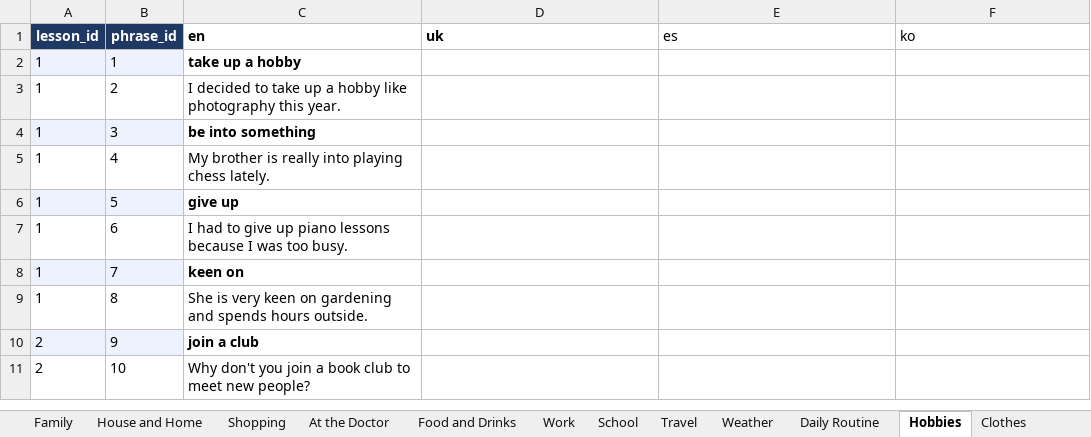
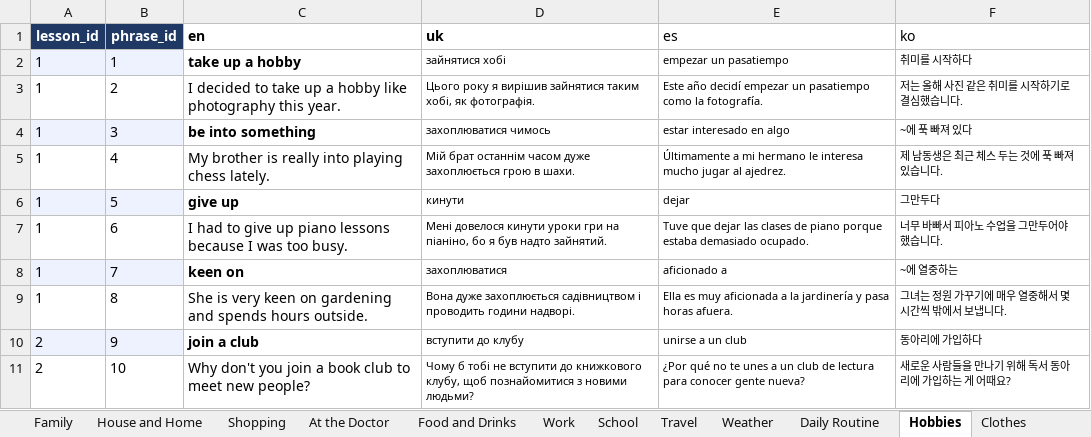
Before and after one commit to Nataliia-Maslova/imlls, an Excel workbook: data/vocabulary.xlsx, sheet Hobbies, drawn as a sheet; only a part is shown; values as stored, in another font and other column widths than the file's, no borders; the diff covers the shown part only; the diff names each change by its address in the sheet, - before the commit and + after, or states it on an @@ line.

```diff
--- a/data/vocabulary.xlsx (sheet Hobbies)
+++ b/data/vocabulary.xlsx (sheet Hobbies)
-D2 (uk): (empty)
+D2 (uk): зайнятися хобі
-E2 (es): (empty)
+E2 (es): empezar un pasatiempo
-F2 (ko): (empty)
+F2 (ko): 취미를 시작하다
-D3 (uk): (empty)
+D3 (uk): Цього року я вирішив зайнятися таким хобі, як фотографія.
-E3 (es): (empty)
+E3 (es): Este año decidí empezar un pasatiempo como la fotografía.
-F3 (ko): (empty)
+F3 (ko): 저는 올해 사진 같은 취미를 시작하기로 결심했습니다.
-D4 (uk): (empty)
+D4 (uk): захоплюватися чимось
-E4 (es): (empty)
+E4 (es): estar interesado en algo
-F4 (ko): (empty)
+F4 (ko): ~에 푹 빠져 있다
-D5 (uk): (empty)
+D5 (uk): Мій брат останнім часом дуже захоплюється грою в шахи.
-E5 (es): (empty)
+E5 (es): Últimamente a mi hermano le interesa mucho jugar al ajedrez.
-F5 (ko): (empty)
+F5 (ko): 제 남동생은 최근 체스 두는 것에 푹 빠져 있습니다.
-D6 (uk): (empty)
+D6 (uk): кинути
-E6 (es): (empty)
+E6 (es): dejar
-F6 (ko): (empty)
+F6 (ko): 그만두다
-D7 (uk): (empty)
+D7 (uk): Мені довелося кинути уроки гри на піаніно, бо я був надто зайнятий.
-E7 (es): (empty)
+E7 (es): Tuve que dejar las clases de piano porque estaba demasiado ocupado.
-F7 (ko): (empty)
+F7 (ko): 너무 바빠서 피아노 수업을 그만두어야 했습니다.
-D8 (uk): (empty)
+D8 (uk): захоплюватися
-E8 (es): (empty)
+E8 (es): aficionado a
-F8 (ko): (empty)
+F8 (ko): ~에 열중하는
-D9 (uk): (empty)
+D9 (uk): Вона дуже захоплюється садівництвом і проводить години надворі.
-E9 (es): (empty)
+E9 (es): Ella es muy aficionada a la jardinería y pasa horas afuera.
-F9 (ko): (empty)
+F9 (ko): 그녀는 정원 가꾸기에 매우 열중해서 몇 시간씩 밖에서 보냅니다.
-D10 (uk): (empty)
+D10 (uk): вступити до клубу
-E10 (es): (empty)
+E10 (es): unirse a un club
-F10 (ko): (empty)
+F10 (ko): 동아리에 가입하다
-D11 (uk): (empty)
+D11 (uk): Чому б тобі не вступити до книжкового клубу, щоб познайомитися з новими людьми?
-E11 (es): (empty)
+E11 (es): ¿Por qué no te unes a un club de lectura para conocer gente nueva?
-F11 (ko): (empty)
+F11 (ko): 새로운 사람들을 만나기 위해 독서 동아리에 가입하는 게 어때요?
```
Also changed, not shown: 150 edited cells elsewhere in this sheet, sheet Daily Life, Routine & Feelings, sheet Greetings, Basics & Courtesy, sheet Restaurant, sheet Restaurant, Food & Shopping, sheet Clothes, sheet Transport, 11 more sheets, data/imlls_database.xlsx, 1 other file.
